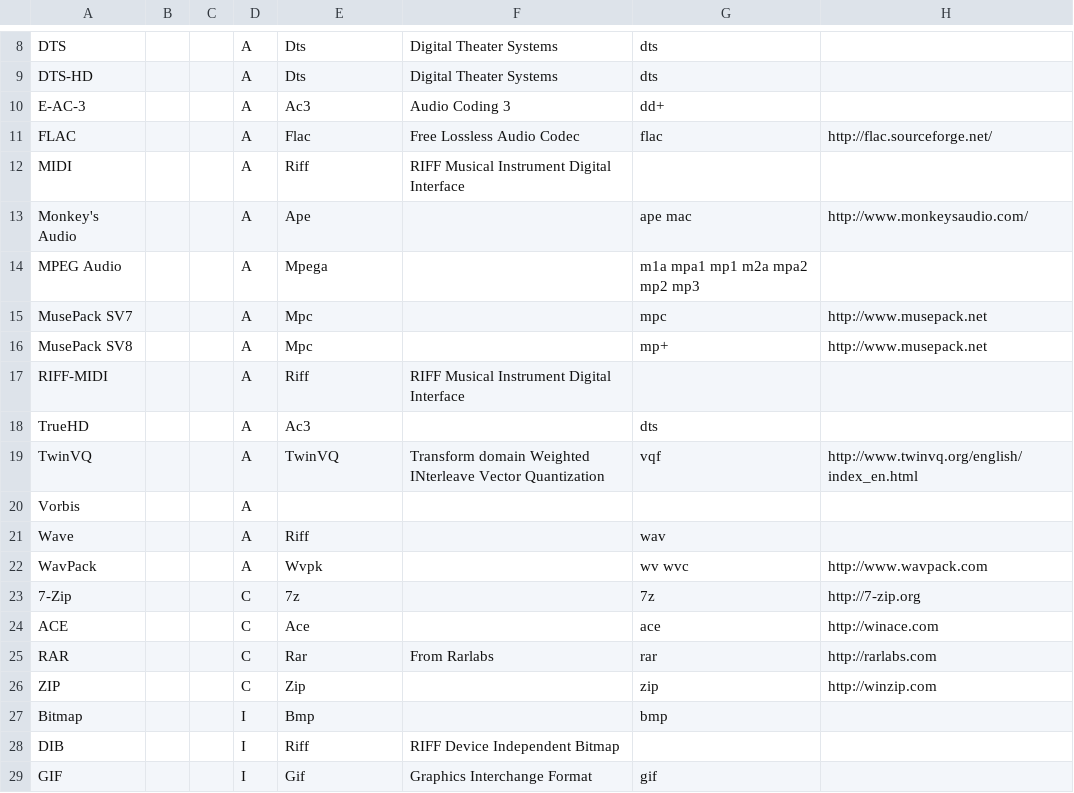
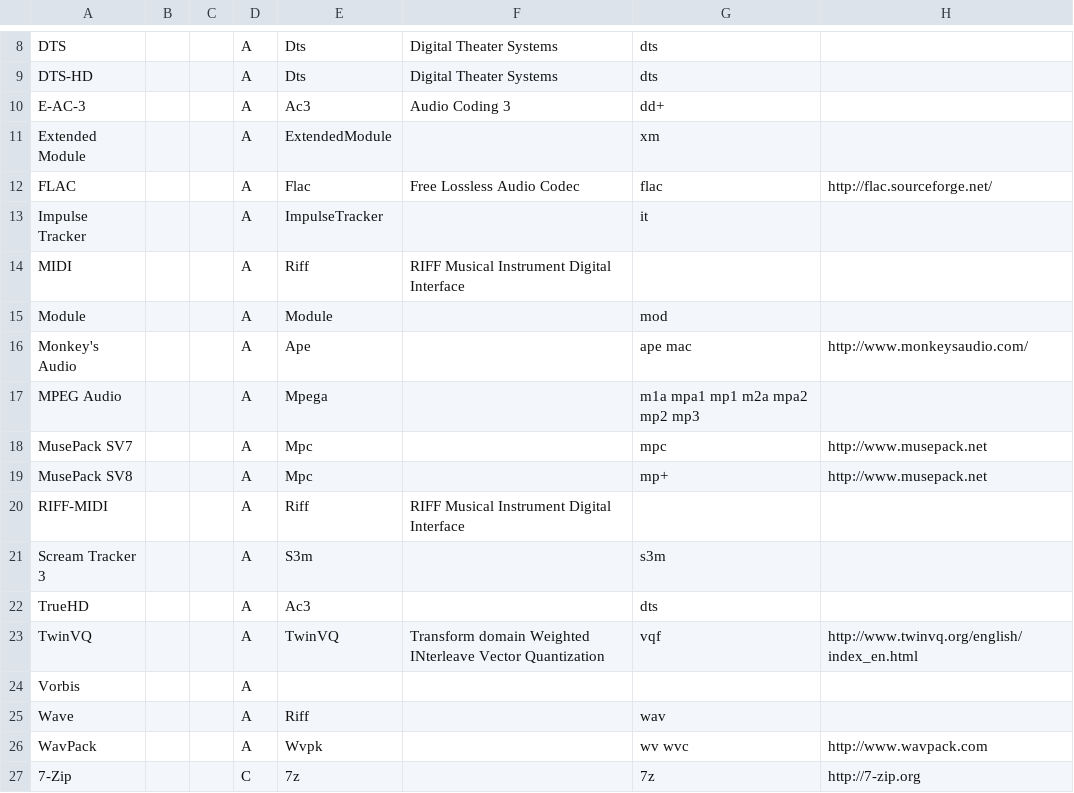
Before and after one commit to MediaArea/MediaInfo, a CSV file: Source/Ressource/Text/DataBase/Container.csv, drawn as a sheet; only a part is shown, gaps mark what is left out; the shorter side is filled out with more unchanged rows.

Commit message:
+ Additional formats detected: Module, Extended module, Impulse Tracker, Scream Tracker 3
git-svn-id: svn://svn.code.sf.net/p/mediainfo/code/MediaInfoLib/trunk@605 45c5ae6f-87cc-4fd0-92ee-e4f023fd80da

```diff
--- a/Source/Ressource/Text/DataBase/Container.csv
+++ b/Source/Ressource/Text/DataBase/Container.csv
@@ -10,4 +10,7 @@ DTS-HD;;;A;Dts;Digital Theater Systems;dts;
 E-AC-3;;;A;Ac3;Audio Coding 3;dd+;
+Extended Module;;;A;ExtendedModule;;xm;
 FLAC;;;A;Flac;Free Lossless Audio Codec;flac;http://flac.sourceforge.net/
+Impulse Tracker;;;A;ImpulseTracker;;it;
 MIDI;;;A;Riff;RIFF Musical Instrument Digital Interface;;
+Module;;;A;Module;;mod;
 Monkey's Audio;;;A;Ape;;ape mac;http://www.monkeysaudio.com/
@@ -17,2 +20,3 @@ MusePack SV8;;;A;Mpc;;mp+;http://www.musepack.net
 RIFF-MIDI;;;A;Riff;RIFF Musical Instrument Digital Interface;;
+Scream Tracker 3;;;A;S3m;;s3m;
 TrueHD;;;A;Ac3;;dts;
```
Also changed, not shown: 6 other files.
